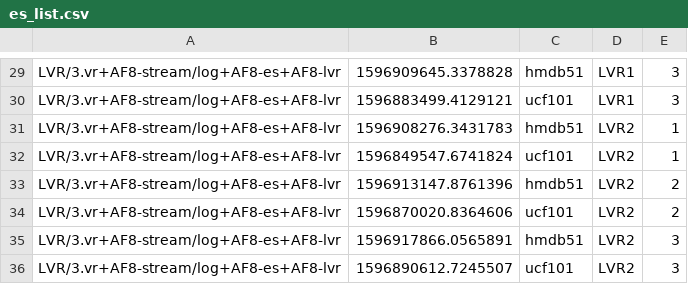
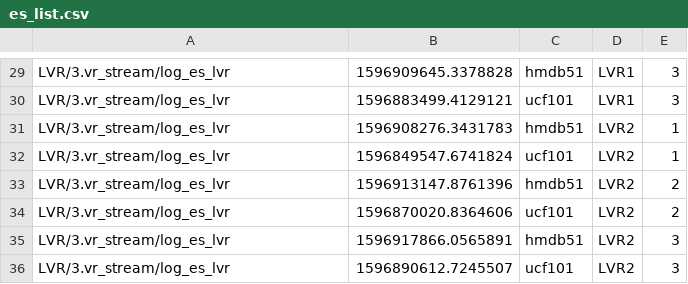
Before and after one commit to helena-maia/multistream_HAR, a CSV file: AVR_earlystop/es_list.csv, drawn as a sheet; only a part is shown, gaps mark what is left out; the diff covers the shown part only; the diff names each change by its address in the sheet, - before the commit and + after, or states it on an @@ line.

```diff
--- a/AVR_earlystop/es_list.csv
+++ b/AVR_earlystop/es_list.csv
-A29:A36: LVR/3.vr+AF8-stream/log+AF8-es+AF8-lvr
+A29:A36: LVR/3.vr_stream/log_es_lvr
```
Also changed, not shown: 34 edited cells elsewhere in this file, AVR_earlystop/es_results.csv.
